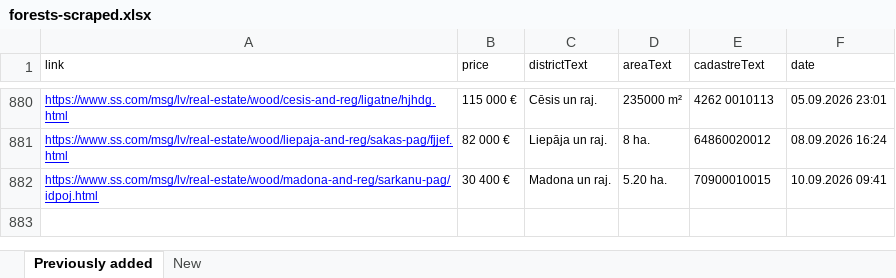
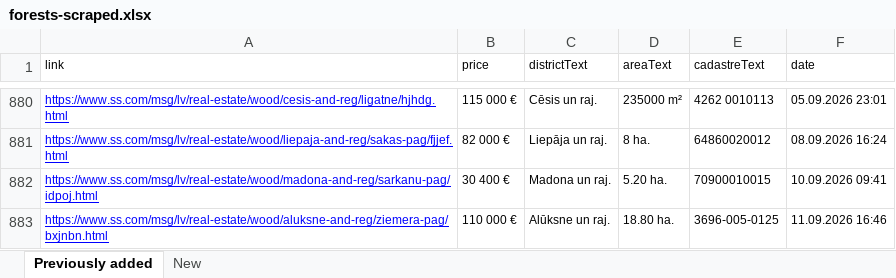
Before and after one commit to Martins-K/forest_land_scraper, an Excel workbook: forests-scraped.xlsx, sheet Previously added, drawn as a sheet; only a part is shown, gaps mark what is left out; values as stored, in another font and other column widths than the file's, no borders; the diff names each change by its address in the sheet, - before the commit and + after, or states it on an @@ line.

```diff
--- a/forests-scraped.xlsx (sheet Previously added)
+++ b/forests-scraped.xlsx (sheet Previously added)
+row 883: https://www.ss.com/msg/lv/real-estate/wood/aluksne-and-reg/ziemera-pag/bxjnbn.html | 110 000 € | Alūksne un raj. | 18.80 ha. | 3696-005-0125 | 11.09.2026 16:46
```
Also changed, not shown: sheet New.
